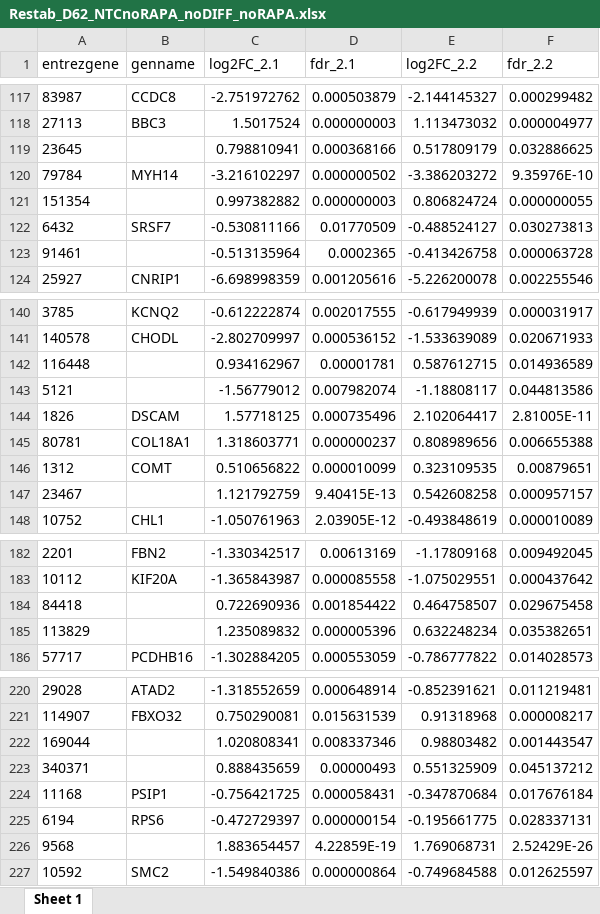
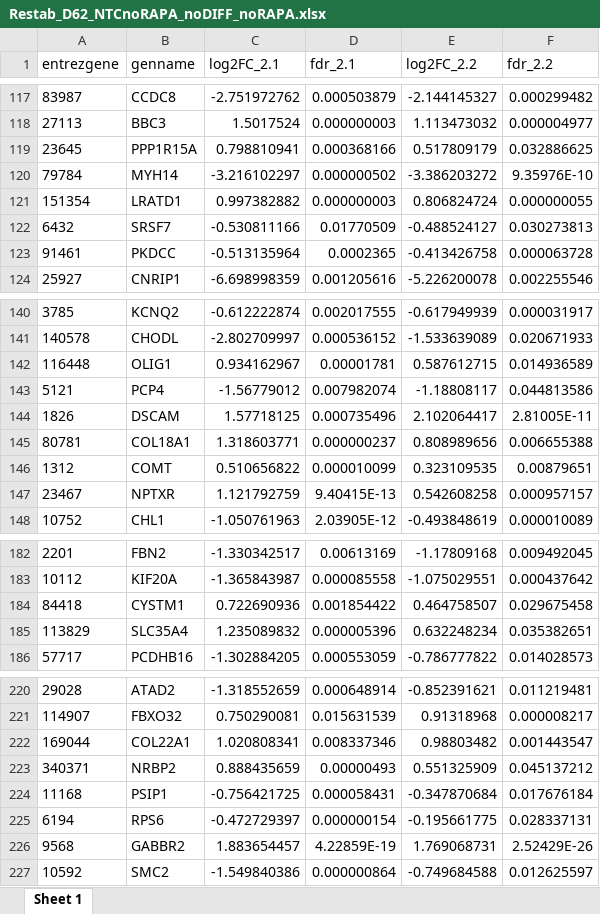
Before and after one commit to KJPMolgenLab/DEPDC5_D62_Analysis, an Excel workbook: output/Restab_D62_NTCnoRAPA_noDIFF_noRAPA.xlsx, sheet Sheet 1, drawn as a sheet; only a part is shown, gaps mark what is left out; values as stored, in another font and other column widths than the file's, no borders; the diff covers the shown part only; the diff names each change by its address in the sheet, - before the commit and + after, or states it on an @@ line.

```diff
--- a/output/Restab_D62_NTCnoRAPA_noDIFF_noRAPA.xlsx (sheet Sheet 1)
+++ b/output/Restab_D62_NTCnoRAPA_noDIFF_noRAPA.xlsx (sheet Sheet 1)
-B119 (genname): (empty)
+B119 (genname): PPP1R15A
-B121 (genname): (empty)
+B121 (genname): LRATD1
-B123 (genname): (empty)
+B123 (genname): PKDCC
-B142 (genname): (empty)
+B142 (genname): OLIG1
-B143 (genname): (empty)
+B143 (genname): PCP4
-B147 (genname): (empty)
+B147 (genname): NPTXR
-B184 (genname): (empty)
+B184 (genname): CYSTM1
-B185 (genname): (empty)
+B185 (genname): SLC35A4
-B222 (genname): (empty)
+B222 (genname): COL22A1
-B223 (genname): (empty)
+B223 (genname): NRBP2
-B226 (genname): (empty)
+B226 (genname): GABBR2
```
Also changed, not shown: 4 edited cells elsewhere in this sheet, output/Restab_D62_NTCnoRAPA_DIFF_RAPA.xlsx, output/Restab_D62_NTCnoRAPA_DIFF_noRAPA.xlsx, 20 other files.
